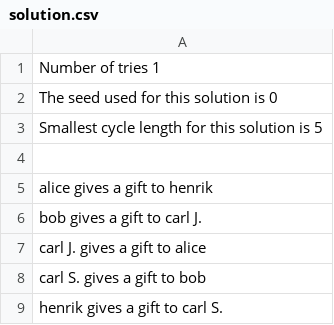
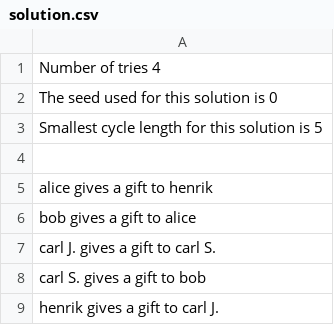
Before and after one commit to hjalte33/GiftDistribution, a CSV file: solution.csv, drawn as a sheet.

```diff
--- a/solution.csv
+++ b/solution.csv
@@ -1,2 +1,2 @@
-Number of tries 1
+Number of tries 4
 The seed used for this solution is 0
@@ -5,5 +5,5 @@ Smallest cycle length for this solution is 5
 alice gives a gift to henrik
-bob gives a gift to carl J.
-carl J. gives a gift to alice
+bob gives a gift to alice
+carl J. gives a gift to carl S.
 carl S. gives a gift to bob
-henrik gives a gift to carl S.
+henrik gives a gift to carl J.
```
Also changed, not shown: 2 other files.
